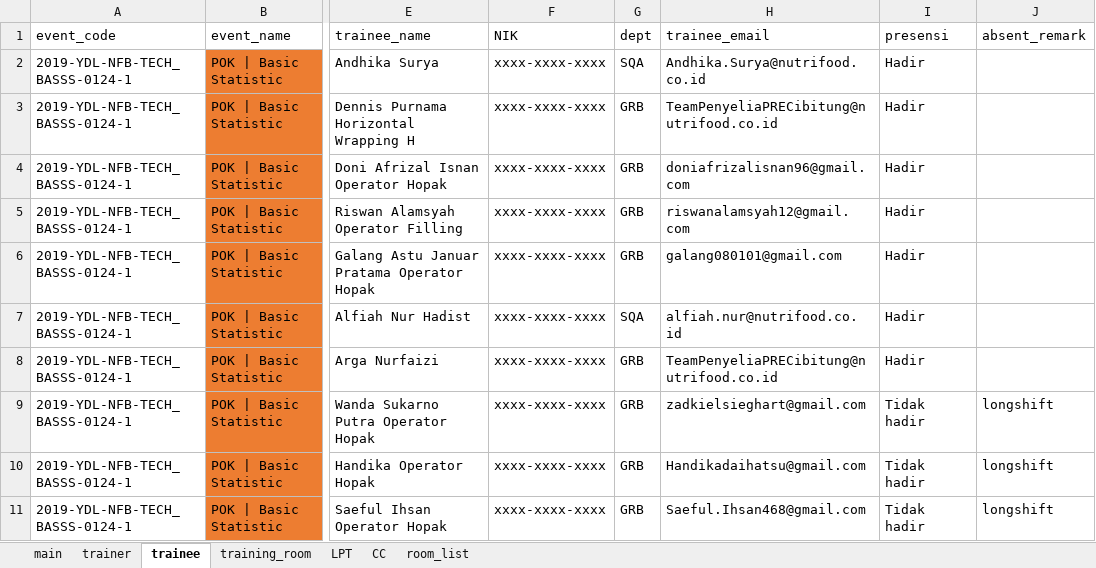
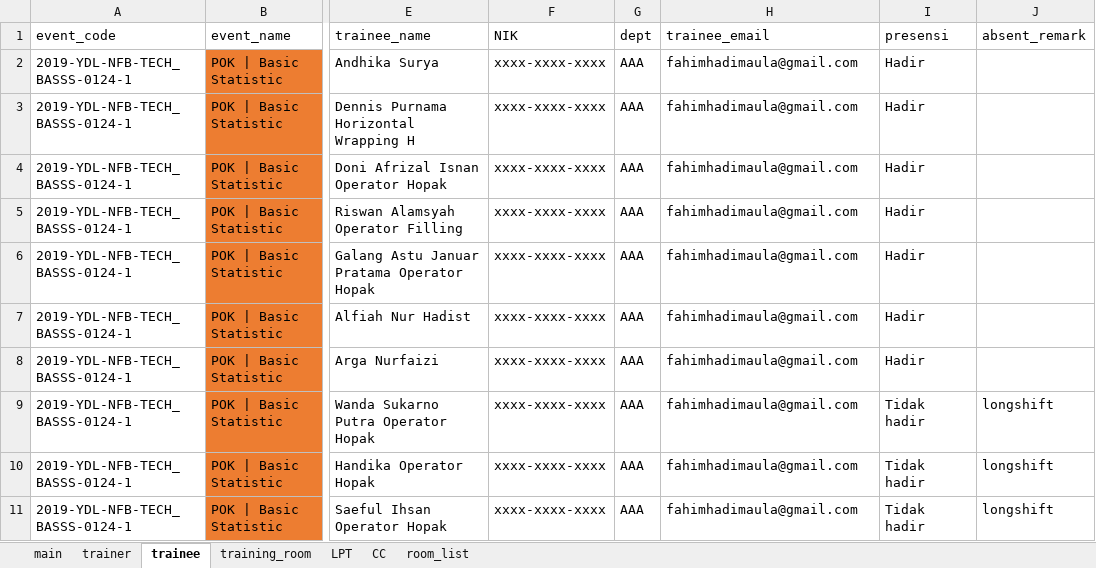
Before and after one commit to fahimhm/GUI4Meeting, an Excel workbook: main_database_MU.xlsx, sheet trainee, drawn as a sheet; only a part is shown, gaps mark what is left out; values as stored, in another font and other column widths than the file's, no borders; the diff names each change by its address in the sheet, - before the commit and + after, or states it on an @@ line.

Commit message:
feature: email function init

```diff
--- a/main_database_MU.xlsx (sheet trainee)
+++ b/main_database_MU.xlsx (sheet trainee)
-G2 (dept): SQA
+G2 (dept): AAA
-H2 (trainee_email): Andhika.Surya@nutrifood.co.id
+H2 (trainee_email): fahimhadimaula@gmail.com
-G3:G6 (dept): GRB
+G3:G6 (dept): AAA
-H3 (trainee_email): TeamPenyeliaPRECibitung@nutrifood.co.id
+H3 (trainee_email): fahimhadimaula@gmail.com
-H4 (trainee_email): doniafrizalisnan96@gmail.com
+H4 (trainee_email): fahimhadimaula@gmail.com
-H5 (trainee_email): riswanalamsyah12@gmail.com
+H5 (trainee_email): fahimhadimaula@gmail.com
-H6 (trainee_email): galang080101@gmail.com
+H6 (trainee_email): fahimhadimaula@gmail.com
-G7 (dept): SQA
+G7 (dept): AAA
-H7 (trainee_email): alfiah.nur@nutrifood.co.id
+H7 (trainee_email): fahimhadimaula@gmail.com
-G8:G11 (dept): GRB
+G8:G11 (dept): AAA
-H8 (trainee_email): TeamPenyeliaPRECibitung@nutrifood.co.id
+H8 (trainee_email): fahimhadimaula@gmail.com
-H9 (trainee_email): zadkielsieghart@gmail.com
+H9 (trainee_email): fahimhadimaula@gmail.com
-H10 (trainee_email): Handikadaihatsu@gmail.com
+H10 (trainee_email): fahimhadimaula@gmail.com
-H11 (trainee_email): Saeful.Ihsan468@gmail.com
+H11 (trainee_email): fahimhadimaula@gmail.com
```
Also changed, not shown: sheet CC, sheet trainer, 4 other files.
